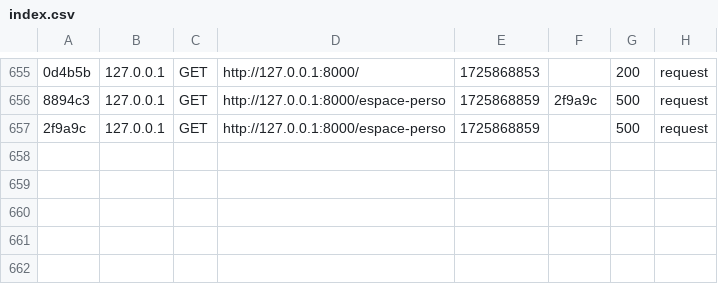
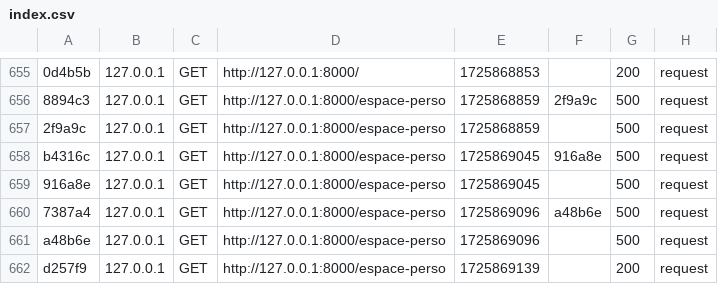
Before and after one commit to Hippolyte-Gander/BCKR, a CSV file: var/cache/dev/profiler/index.csv, drawn as a sheet; only a part is shown, gaps mark what is left out; the diff names each change by its address in the sheet, - before the commit and + after, or states it on an @@ line.

Commit message:
corrigé affichage page-perso (suite à modif membre)

```diff
--- a/var/cache/dev/profiler/index.csv
+++ b/var/cache/dev/profiler/index.csv
+row 658: b4316c | 127.0.0.1 | GET | http://127.0.0.1:8000/espace-perso | 1725869045 | 916a8e | 500 | request
+row 659: 916a8e | 127.0.0.1 | GET | http://127.0.0.1:8000/espace-perso | 1725869045 |  | 500 | request
+row 660: 7387a4 | 127.0.0.1 | GET | http://127.0.0.1:8000/espace-perso | 1725869096 | a48b6e | 500 | request
+row 661: a48b6e | 127.0.0.1 | GET | http://127.0.0.1:8000/espace-perso | 1725869096 |  | 500 | request
+row 662: d257f9 | 127.0.0.1 | GET | http://127.0.0.1:8000/espace-perso | 1725869139 |  | 200 | request
```
Also changed, not shown: 9 other files.
